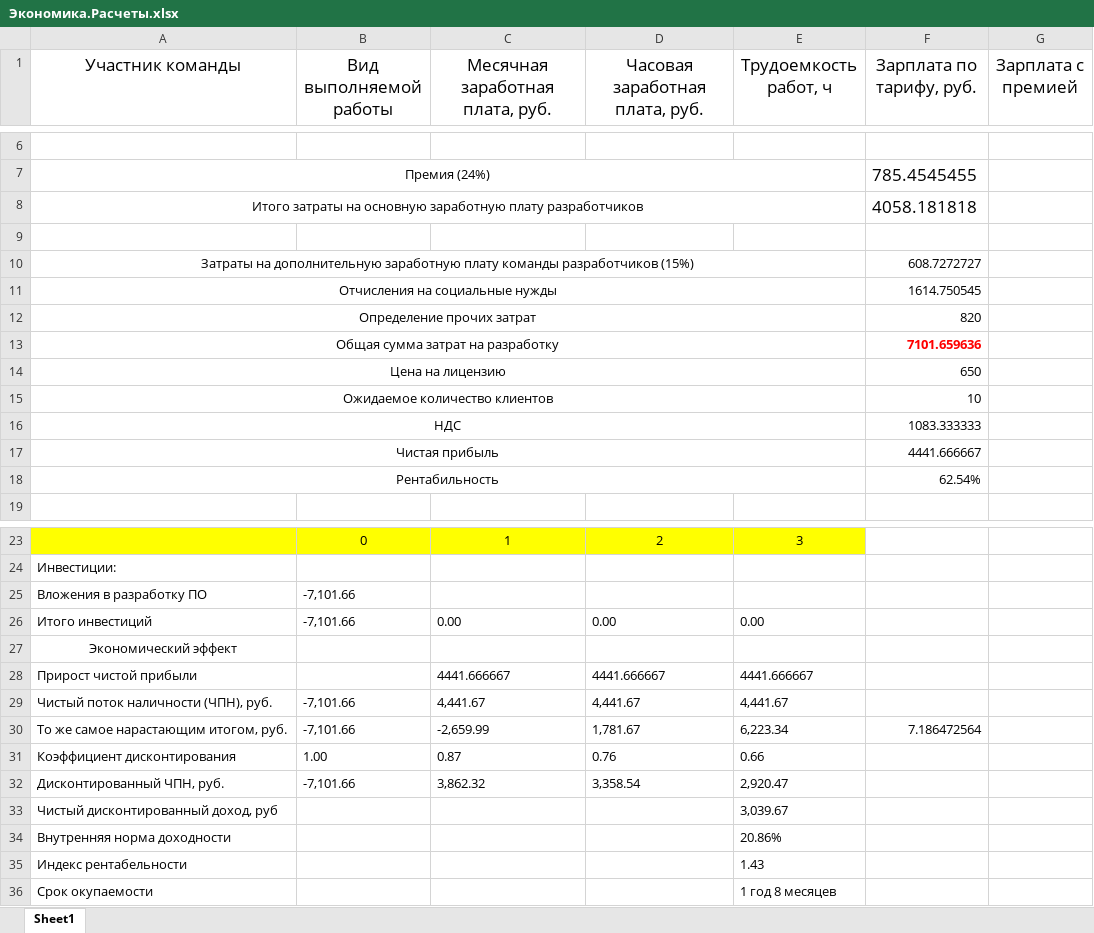
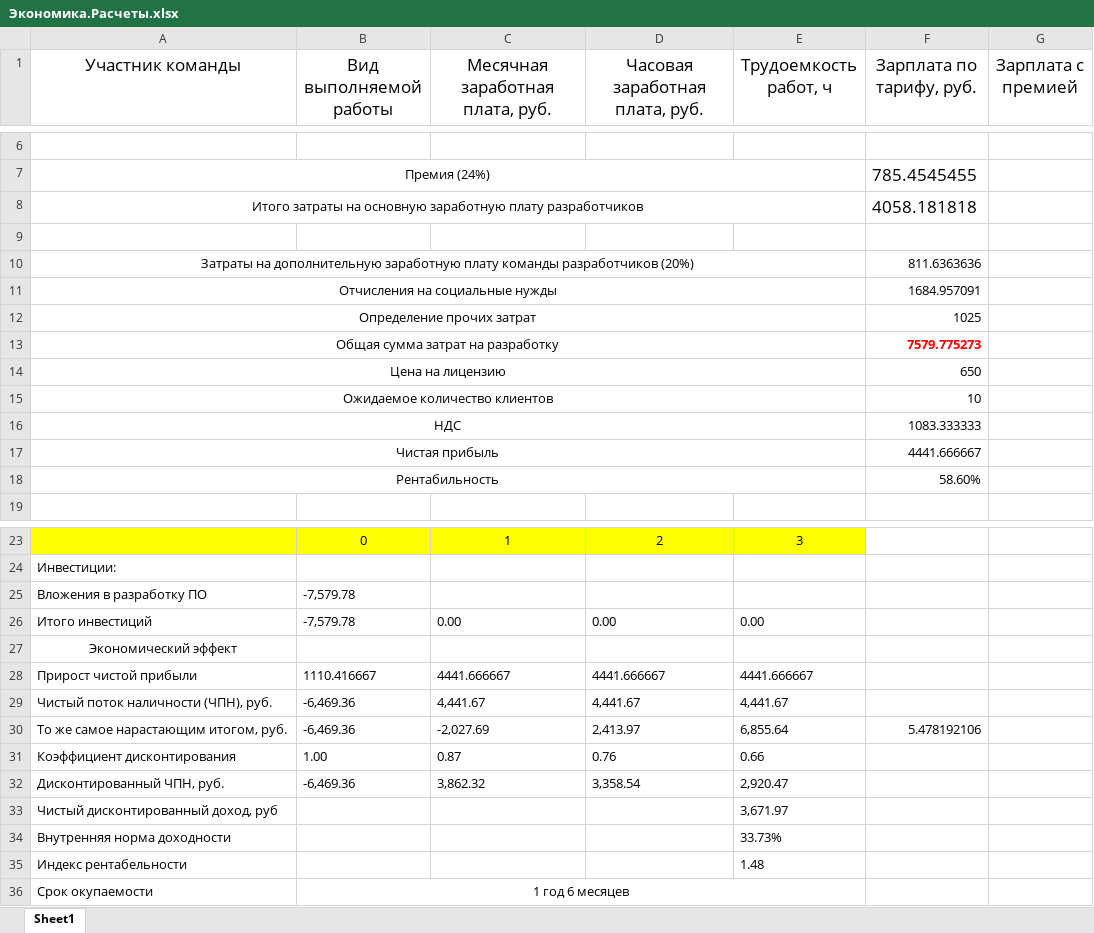
Before and after one commit to Jekillokda/Diplom, an Excel workbook: Документы/Экономика.Расчеты.xlsx, sheet Sheet1, drawn as a sheet; only a part is shown, gaps mark what is left out; values as stored, in another font and other column widths than the file's, no borders; removed rows and columns are numbered as before the commit, all else as after; the diff names each change by its address in the sheet, - before the commit and + after, or states it on an @@ line.

```diff
--- a/Документы/Экономика.Расчеты.xlsx (sheet Sheet1)
+++ b/Документы/Экономика.Расчеты.xlsx (sheet Sheet1)
-row 10: Затраты на дополнительную заработную плату команды разработчиков (15%) |  |  |  |  | 608.7272727
+row 10: Затраты на дополнительную заработную плату команды разработчиков (20%) |  |  |  |  | 811.6363636
-F11 (Зарплата по тарифу, руб.): 1614.750545
+F11 (Зарплата по тарифу, руб.): 1684.957091
-F12 (Зарплата по тарифу, руб.): 820
+F12 (Зарплата по тарифу, руб.): 1025
-F13 (Зарплата по тарифу, руб.): 7101.659636
+F13 (Зарплата по тарифу, руб.): 7579.775273
-F18 (Зарплата по тарифу, руб.): 62.54%
+F18 (Зарплата по тарифу, руб.): 58.60%
-B25:B26 (Вид выполняемой работы): -7,101.66
+B25:B26 (Вид выполняемой работы): -7,579.78
-B28 (Вид выполняемой работы): (empty)
+B28 (Вид выполняемой работы): 1110.416667
-B29:B30 (Вид выполняемой работы): -7,101.66
+B29:B30 (Вид выполняемой работы): -6,469.36
-C30 (Месячная заработная плата, руб.): -2,659.99
+C30 (Месячная заработная плата, руб.): -2,027.69
-D30 (Часовая заработная плата, руб.): 1,781.67
+D30 (Часовая заработная плата, руб.): 2,413.97
-E30 (Трудоемкость работ, ч): 6,223.34
+E30 (Трудоемкость работ, ч): 6,855.64
-F30 (Зарплата по тарифу, руб.): 7.186472564
+F30 (Зарплата по тарифу, руб.): 5.478192106
-B32 (Вид выполняемой работы): -7,101.66
+B32 (Вид выполняемой работы): -6,469.36
-E33 (Трудоемкость работ, ч): 3,039.67
+E33 (Трудоемкость работ, ч): 3,671.97
-E34 (Трудоемкость работ, ч): 20.86%
+E34 (Трудоемкость работ, ч): 33.73%
-E35 (Трудоемкость работ, ч): 1.43
+E35 (Трудоемкость работ, ч): 1.48
-B36 (Вид выполняемой работы): (empty)
+B36 (Вид выполняемой работы): 1 год 6 месяцев
+B36:E36 merged
-E36 (Трудоемкость работ, ч): 1 год 8 месяцев
+E36 (Трудоемкость работ, ч): (empty)
```
Also changed, not shown: 2 other files.
